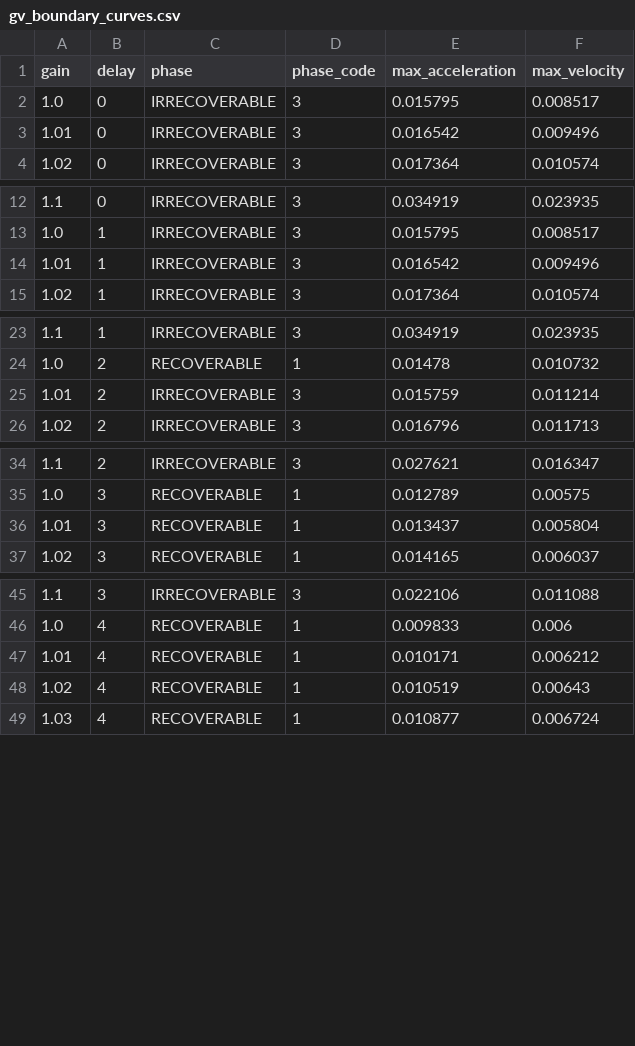
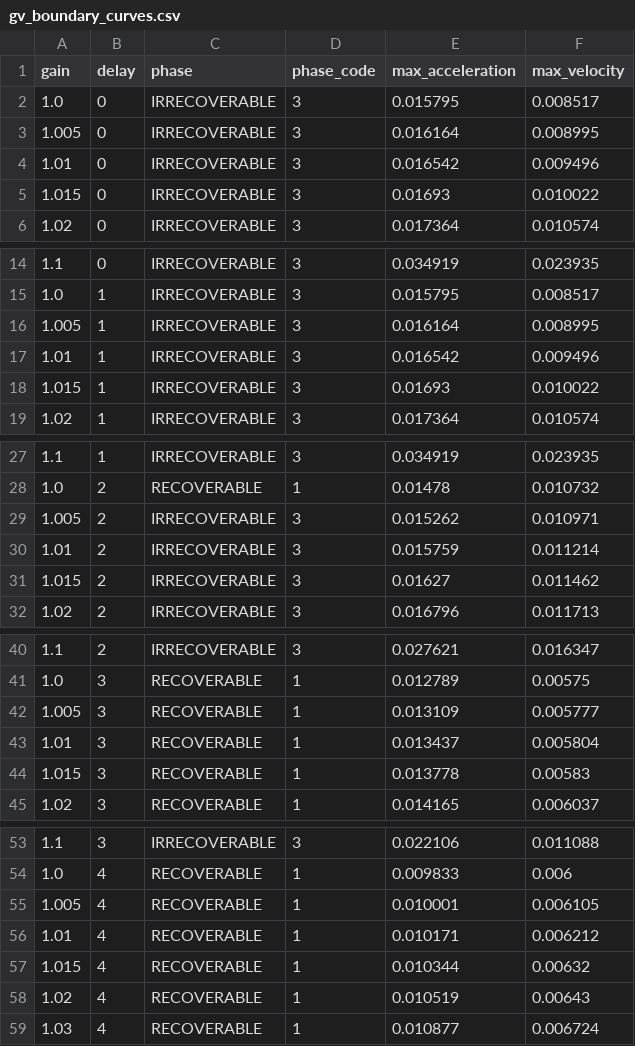
Before and after one commit to willshacklett/gvai-safety-systems, a CSV file: examples/gv_boundary_curves.csv, drawn as a sheet; only a part is shown, gaps mark what is left out; the diff covers the shown part only; the diff names each change by its address in the sheet, - before the commit and + after, or states it on an @@ line.

Commit message:
tune GV boundary curves to separate soft band from cliff

```diff
--- a/examples/gv_boundary_curves.csv
+++ b/examples/gv_boundary_curves.csv
+row 3: 1.005 | 0 | IRRECOVERABLE | 3 | 0.016164 | 0.008995
+row 5: 1.015 | 0 | IRRECOVERABLE | 3 | 0.01693 | 0.010022
+row 16: 1.005 | 1 | IRRECOVERABLE | 3 | 0.016164 | 0.008995
+row 18: 1.015 | 1 | IRRECOVERABLE | 3 | 0.01693 | 0.010022
+row 29: 1.005 | 2 | IRRECOVERABLE | 3 | 0.015262 | 0.010971
+row 31: 1.015 | 2 | IRRECOVERABLE | 3 | 0.01627 | 0.011462
+row 42: 1.005 | 3 | RECOVERABLE | 1 | 0.013109 | 0.005777
+row 44: 1.015 | 3 | RECOVERABLE | 1 | 0.013778 | 0.00583
+row 55: 1.005 | 4 | RECOVERABLE | 1 | 0.010001 | 0.006105
+row 57: 1.015 | 4 | RECOVERABLE | 1 | 0.010344 | 0.00632
```
Also changed, not shown: 12 added rows elsewhere in this file, 2 other files.
